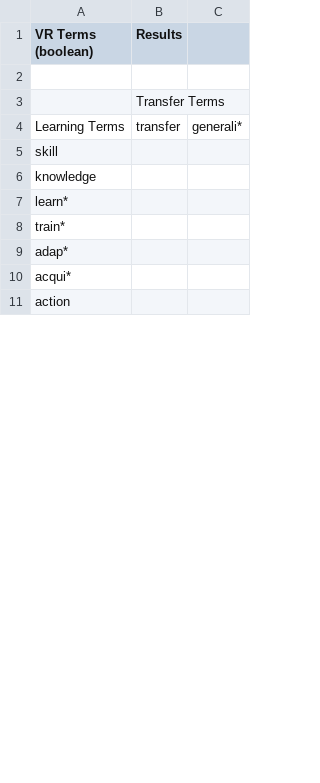
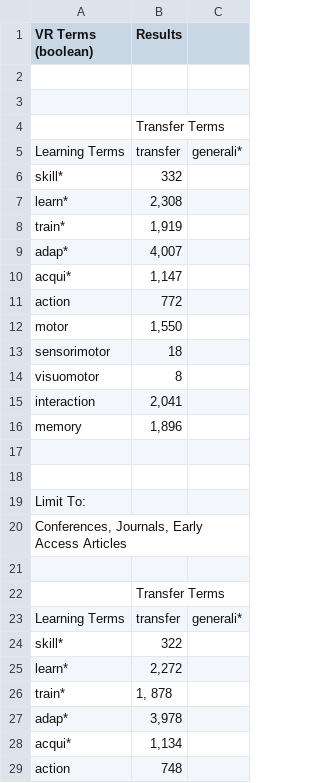
Before and after one commit to BrainonSilicon/systematic_review, a CSV file: IEEE/paper_counts_IEEE.csv, drawn as a sheet; only a part is shown; the diff covers the shown part only.

```diff
--- a/IEEE/paper_counts_IEEE.csv
+++ b/IEEE/paper_counts_IEEE.csv
@@ -2,10 +2,28 @@
 ,,,,,,,,
+,,,,,,,,
 ,Transfer Terms,,,,,,,
 Learning Terms ,transfer,generali*,,,,,,
-skill,,,,,,,,
-knowledge,,,,,,,,
-learn*,,,,,,,,
-train*,,,,,,,,
-adap*,,,,,,,,
-acqui*,,,,,,,,
-action,,,,,,,,
+skill*,332,,,,,,,
+learn*,"2,308",,,,,,,
+train*,"1,919",,,,,,,
+adap*,"4,007",,,,,,,
+acqui*,"1,147",,,,,,,
+action,772,,,,,,,
+motor ,"1,550",,,,,,,
+sensorimotor,18,,,,,,,
+visuomotor,8,,,,,,,
+interaction,"2,041",,,,,,,
+memory,"1,896",,,,,,,
+,,,,,,,,
+,,,,,,,,
+Limit To:,,,,,,,,
+"Conferences, Journals, Early Access Articles",,,,,,,,
+,,,,,,,,
+,Transfer Terms,,,,,,,
+Learning Terms ,transfer,generali*,,,,,,
+skill*,322,,,,,,,
+learn*,"2,272",,,,,,,
+train*,"1, 878",,,,,,,
+adap*,"3,978",,,,,,,
+acqui*,"1,134",,,,,,,
+action,748,,,,,,,
```
Also changed, not shown: 5 edited cells elsewhere in this file, IEEE/exclusion_topics_counts.csv, 9 other files.
